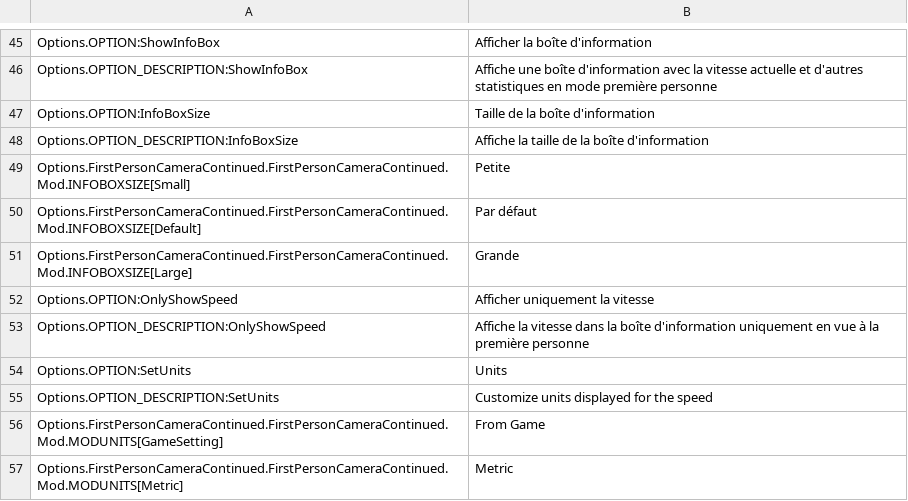
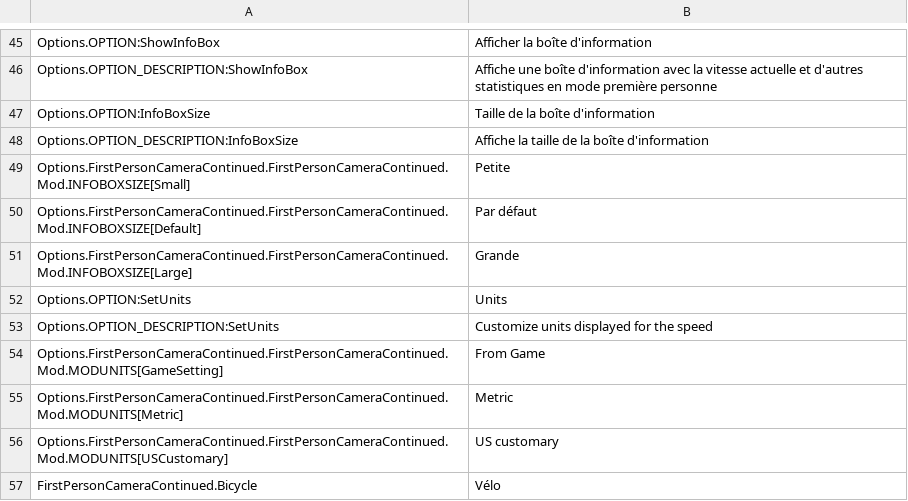
Before and after one commit to Cgameworld/FirstPersonCameraContinued, a CSV file: l10n/fr-FR.csv, drawn as a sheet; only a part is shown, gaps mark what is left out; the shorter side is filled out with more unchanged rows.

```diff
--- a/l10n/fr-FR.csv
+++ b/l10n/fr-FR.csv
@@ -51,4 +51,2 @@
 "Options.FirstPersonCameraContinued.FirstPersonCameraContinued.Mod.INFOBOXSIZE[Large]","Grande"
-"Options.OPTION:OnlyShowSpeed","Afficher uniquement la vitesse"
-"Options.OPTION_DESCRIPTION:OnlyShowSpeed","Affiche la vitesse dans la boîte d'information uniquement en vue à la première personne"
 "Options.OPTION:SetUnits","Units"
```
Also changed, not shown: l10n/de-DE.csv, l10n/en-US.csv, 13 other files.
